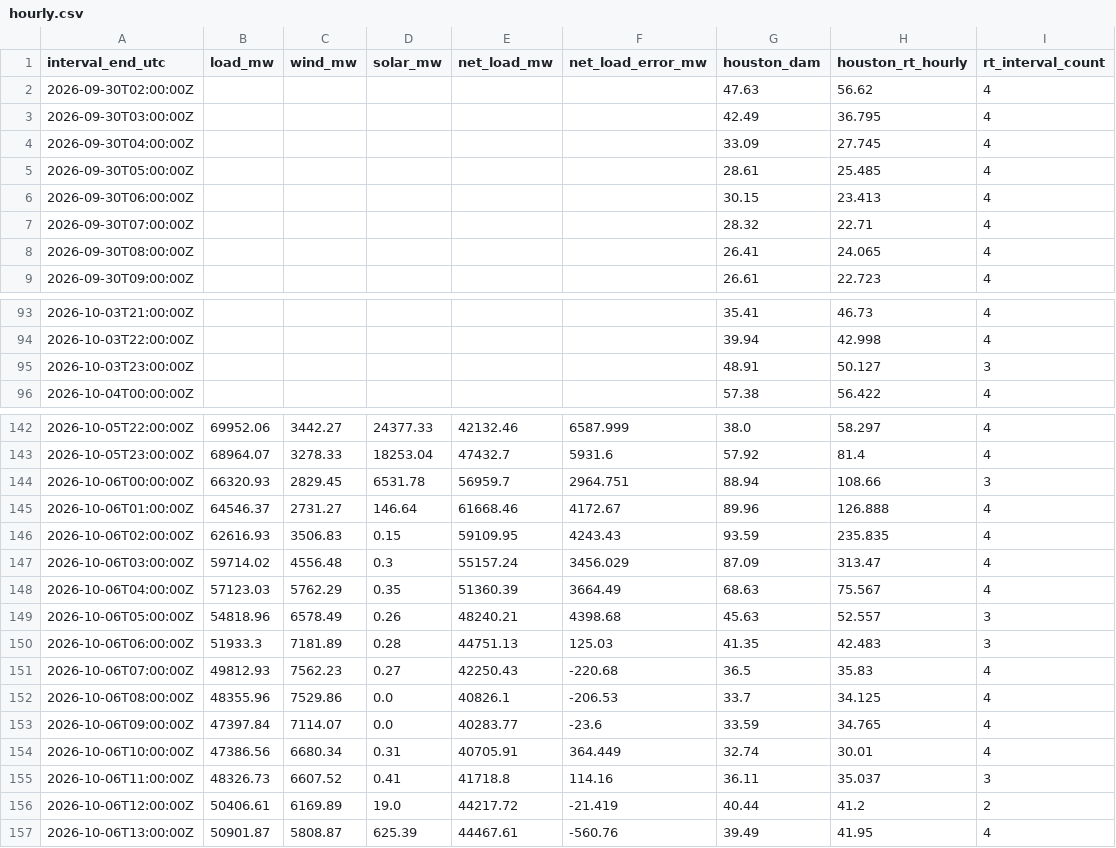
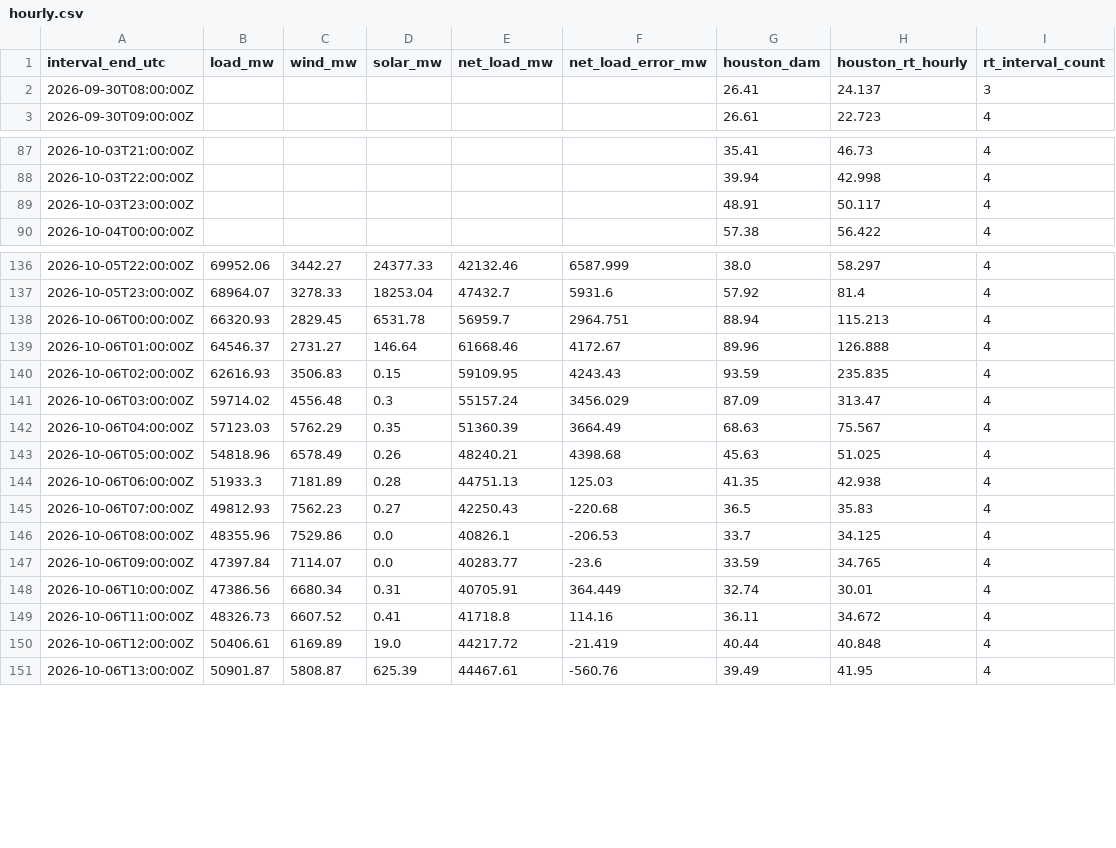
Before and after one commit to nikhilvinod23/ercot-market-dashboard, a CSV file: public/data/hourly.csv, drawn as a sheet; only a part is shown, gaps mark what is left out; the diff covers the shown part only.

```diff
--- a/public/data/hourly.csv
+++ b/public/data/hourly.csv
@@ -1,9 +1,3 @@
 interval_end_utc,load_mw,wind_mw,solar_mw,net_load_mw,net_load_error_mw,houston_dam,houston_rt_hourly,rt_interval_count
-2026-09-30T02:00:00Z,,,,,,47.63,56.62,4
-2026-09-30T03:00:00Z,,,,,,42.49,36.795,4
-2026-09-30T04:00:00Z,,,,,,33.09,27.745,4
-2026-09-30T05:00:00Z,,,,,,28.61,25.485,4
-2026-09-30T06:00:00Z,,,,,,30.15,23.413,4
-2026-09-30T07:00:00Z,,,,,,28.32,22.71,4
-2026-09-30T08:00:00Z,,,,,,26.41,24.065,4
+2026-09-30T08:00:00Z,,,,,,26.41,24.137,3
 2026-09-30T09:00:00Z,,,,,,26.61,22.723,4
@@ -94,3 +88,3 @@ interval_end_utc,load_mw,wind_mw,solar_mw,net_load_mw,net_load_error_mw,houston_
 2026-10-03T22:00:00Z,,,,,,39.94,42.998,4
-2026-10-03T23:00:00Z,,,,,,48.91,50.127,3
+2026-10-03T23:00:00Z,,,,,,48.91,50.117,4
 2026-10-04T00:00:00Z,,,,,,57.38,56.422,4
@@ -143,3 +137,3 @@ interval_end_utc,load_mw,wind_mw,solar_mw,net_load_mw,net_load_error_mw,houston_
 2026-10-05T23:00:00Z,68964.07,3278.33,18253.04,47432.7,5931.6,57.92,81.4,4
-2026-10-06T00:00:00Z,66320.93,2829.45,6531.78,56959.7,2964.751,88.94,108.66,3
+2026-10-06T00:00:00Z,66320.93,2829.45,6531.78,56959.7,2964.751,88.94,115.213,4
 2026-10-06T01:00:00Z,64546.37,2731.27,146.64,61668.46,4172.67,89.96,126.888,4
@@ -148,4 +142,4 @@ interval_end_utc,load_mw,wind_mw,solar_mw,net_load_mw,net_load_error_mw,houston_
 2026-10-06T04:00:00Z,57123.03,5762.29,0.35,51360.39,3664.49,68.63,75.567,4
-2026-10-06T05:00:00Z,54818.96,6578.49,0.26,48240.21,4398.68,45.63,52.557,3
-2026-10-06T06:00:00Z,51933.3,7181.89,0.28,44751.13,125.03,41.35,42.483,3
+2026-10-06T05:00:00Z,54818.96,6578.49,0.26,48240.21,4398.68,45.63,51.025,4
+2026-10-06T06:00:00Z,51933.3,7181.89,0.28,44751.13,125.03,41.35,42.938,4
 2026-10-06T07:00:00Z,49812.93,7562.23,0.27,42250.43,-220.68,36.5,35.83,4
@@ -154,4 +148,4 @@ interval_end_utc,load_mw,wind_mw,solar_mw,net_load_mw,net_load_error_mw,houston_
 2026-10-06T10:00:00Z,47386.56,6680.34,0.31,40705.91,364.449,32.74,30.01,4
-2026-10-06T11:00:00Z,48326.73,6607.52,0.41,41718.8,114.16,36.11,35.037,3
-2026-10-06T12:00:00Z,50406.61,6169.89,19.0,44217.72,-21.419,40.44,41.2,2
+2026-10-06T11:00:00Z,48326.73,6607.52,0.41,41718.8,114.16,36.11,34.672,4
+2026-10-06T12:00:00Z,50406.61,6169.89,19.0,44217.72,-21.419,40.44,40.848,4
 2026-10-06T13:00:00Z,50901.87,5808.87,625.39,44467.61,-560.76,39.49,41.95,4
```
Also changed, not shown: 6 added rows and 25 edited cells elsewhere in this file, 38 other files.
